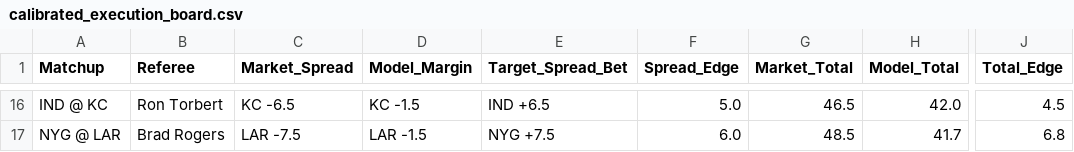
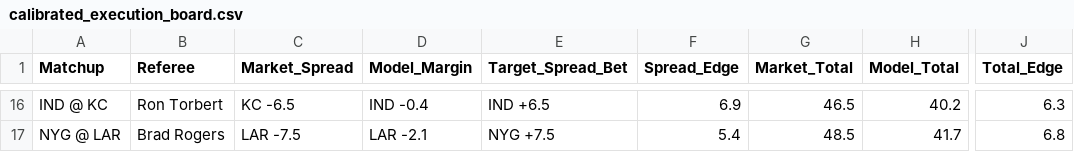
Before and after one commit to brandonjudy21/.github-workflows-update_rosters.yml, a CSV file: data/calibrated_execution_board.csv, drawn as a sheet; only a part is shown, gaps mark what is left out; the diff covers the shown part only; the diff names each change by its address in the sheet, - before the commit and + after, or states it on an @@ line.

```diff
--- a/data/calibrated_execution_board.csv
+++ b/data/calibrated_execution_board.csv
-D16 (Model_Margin): KC -1.5
+D16 (Model_Margin): IND -0.4
-F16 (Spread_Edge): 5.0
+F16 (Spread_Edge): 6.9
-H16 (Model_Total): 42.0
+H16 (Model_Total): 40.2
-J16 (Total_Edge): 4.5
+J16 (Total_Edge): 6.3
-D17 (Model_Margin): LAR -1.5
+D17 (Model_Margin): LAR -2.1
-F17 (Spread_Edge): 6.0
+F17 (Spread_Edge): 5.4
```
Also changed, not shown: 60 edited cells elsewhere in this file, data/ngs_qb_current.csv, data/schedules_current.csv, 3 other files.
